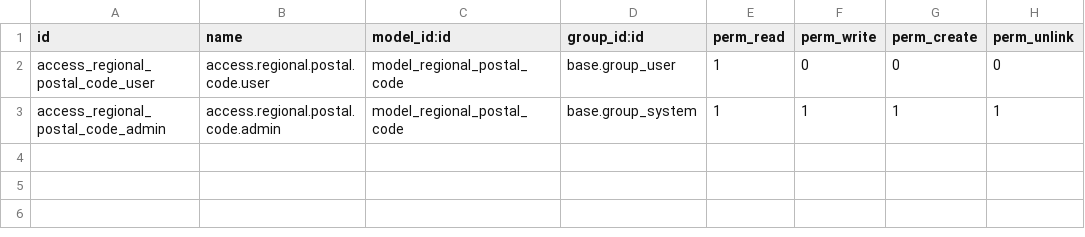
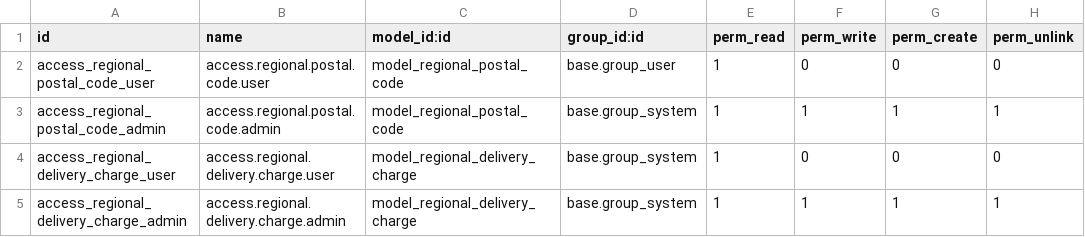
Before and after one commit to hnandha07/AptyChoice, a CSV file: apty_api_app/security/ir.model.access.csv, drawn as a sheet; the diff names each change by its address in the sheet, - before the commit and + after, or states it on an @@ line.

Commit message:
[MOD] Updated the changes for the delivery charge

```diff
--- a/apty_api_app/security/ir.model.access.csv
+++ b/apty_api_app/security/ir.model.access.csv
+row 4: access_regional_delivery_charge_user | access.regional.delivery.charge.user | model_regional_delivery_charge | base.group_system | 1 | 0 | 0 | 0
+row 5: access_regional_delivery_charge_admin | access.regional.delivery.charge.admin | model_regional_delivery_charge | base.group_system | 1 | 1 | 1 | 1
```
Also changed, not shown: 13 other files.
